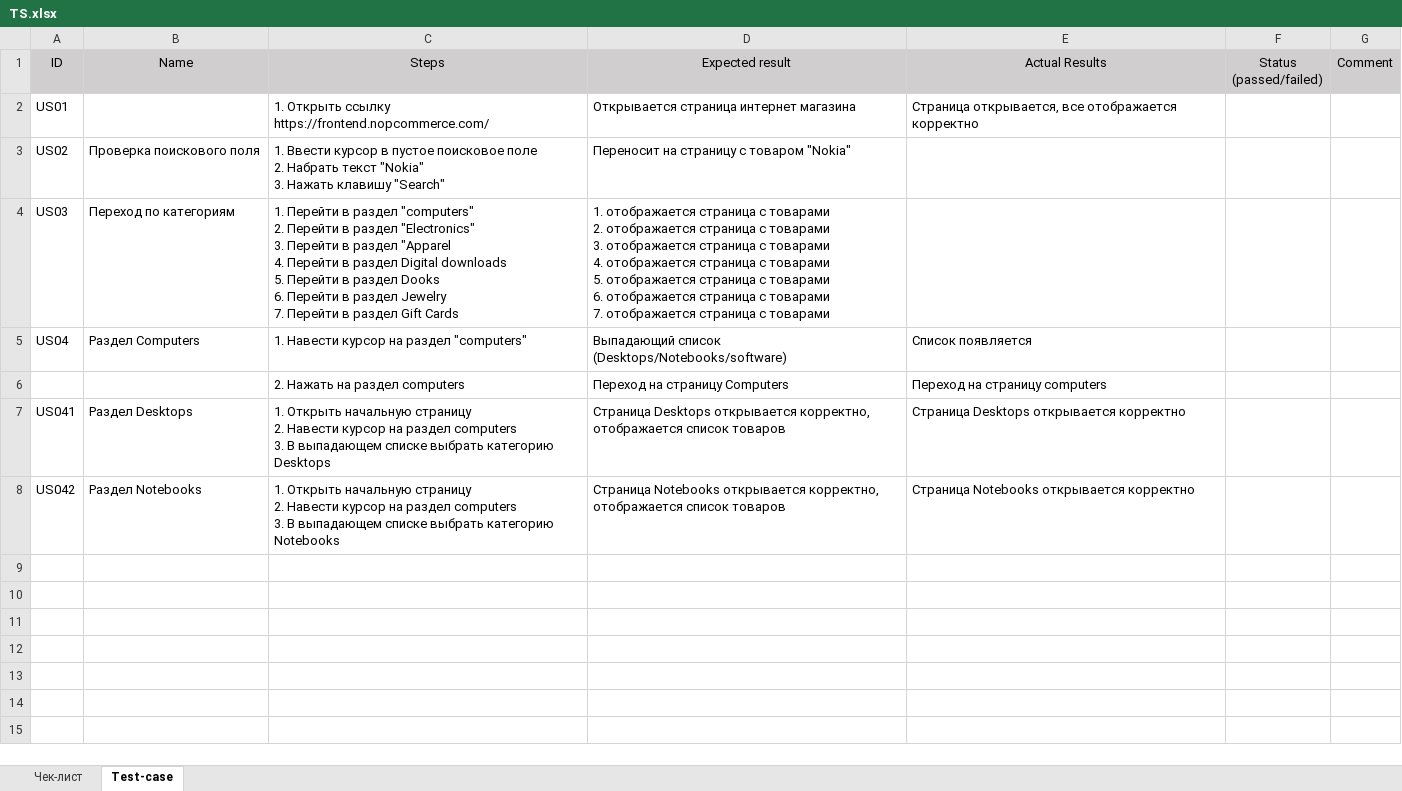
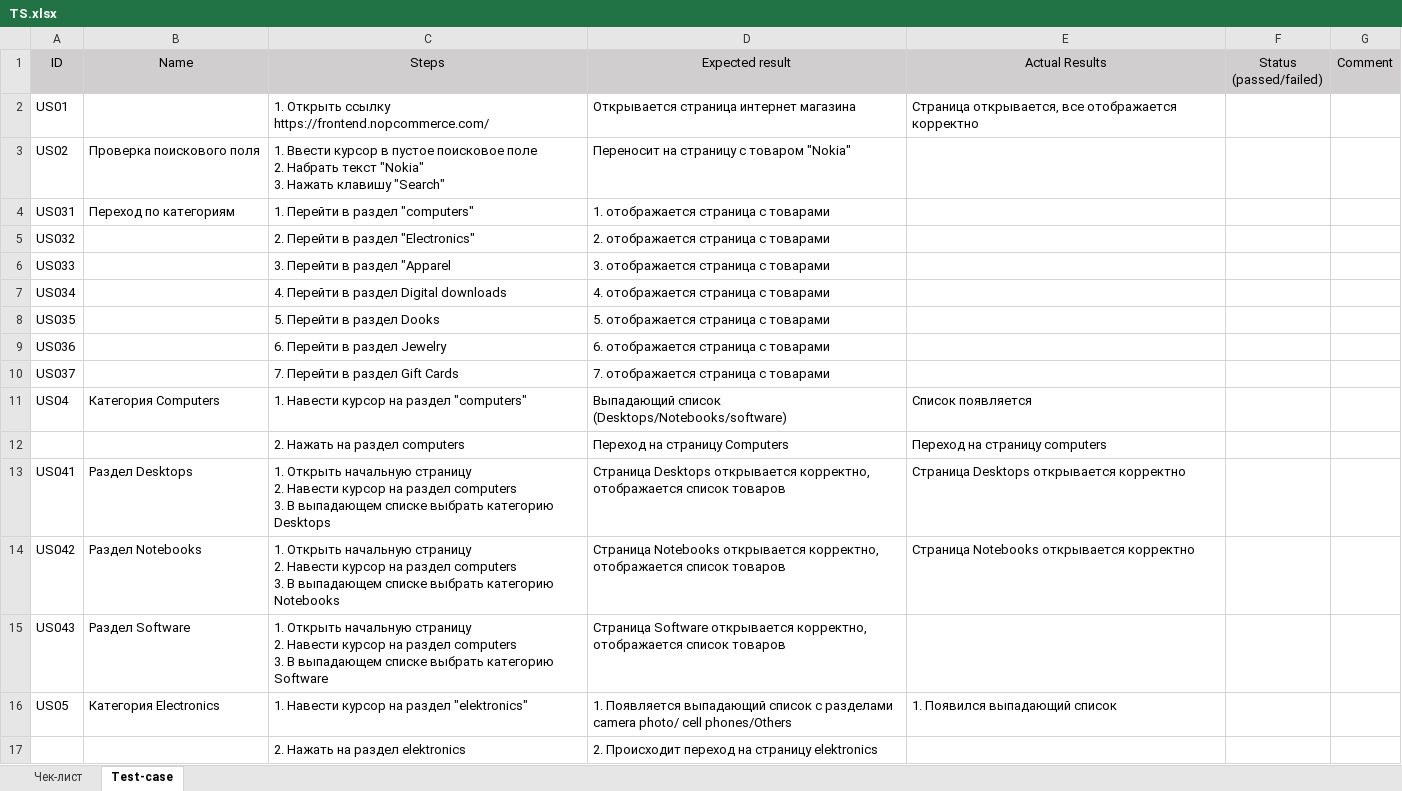
Before and after one commit to Juliyax/nopCommerce-Testing, an Excel workbook: TS.xlsx, sheet Test-case, drawn as a sheet; values as stored, in another font and other column widths than the file's, no borders; addresses are those after the commit; ↵ is a line break in a cell; the diff names each change by its address in the sheet, - before the commit and + after, or states it on an @@ line.

Commit message:
Update TS.xlsx
Редактирование US

```diff
--- a/TS.xlsx (sheet Test-case)
+++ b/TS.xlsx (sheet Test-case)
-A4 (ID): US03
+A4 (ID): US031
-C4 (Steps): …раздел "computers" ↵ 2. Перейти в раздел "Electronics" ↵ 3. Перейти в раздел "Apparel ↵ 4. Перейти в раздел Digital downloads ↵ 5. Перейти в раздел Dooks ↵ 6. Перейти в раздел Jewelry ↵ 7. Перейти в раздел Gift Cards
+C4 (Steps): …раздел "computers"
-D4 (Expected result): …с товарами ↵ 2. отображается страница с товарами ↵ 3. отображается страница с товарами ↵ 4. отображается страница с товарами ↵ 5. отображается страница с товарами ↵ 6. отображается страница с товарами ↵ 7. отображается страница с товарами
+D4 (Expected result): …с товарами
+row 5: US032 |  | 2. Перейти в раздел "Electronics" | 2. отображается страница с товарами
+row 6: US033 |  | 3. Перейти в раздел "Apparel | 3. отображается страница с товарами
+row 7: US034 |  | 4. Перейти в раздел Digital downloads | 4. отображается страница с товарами
+row 8: US035 |  | 5. Перейти в раздел Dooks | 5. отображается страница с товарами
+row 9: US036 |  | 6. Перейти в раздел Jewelry | 6. отображается страница с товарами
+row 10: US037 |  | 7. Перейти в раздел Gift Cards | 7. отображается страница с товарами
-B11 (Name): Раздел Computers
+B11 (Name): Категория Computers
+row 15: US043 | Раздел Software | 1. Открыть начальную страницу ↵ 2. Навести курсор на раздел computers ↵ 3. В выпадающем списке выбрать категорию Software | Страница Software открывается корректно, отображается список товаров
+row 16: US05 | Категория Electronics | 1. Навести курсор на раздел "elektronics" | 1. Появляется выпадающий список с разделами camera photo/ cell phones/Others | 1. Появился выпадающий список
+row 17:  |  | 2. Нажать на раздел elektronics | 2. Происходит переход на страницу elektronics
```
